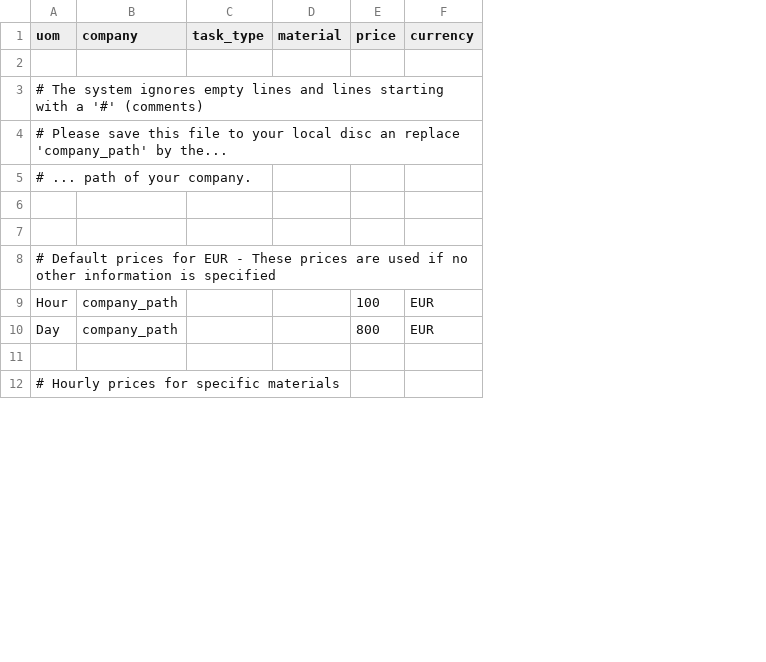
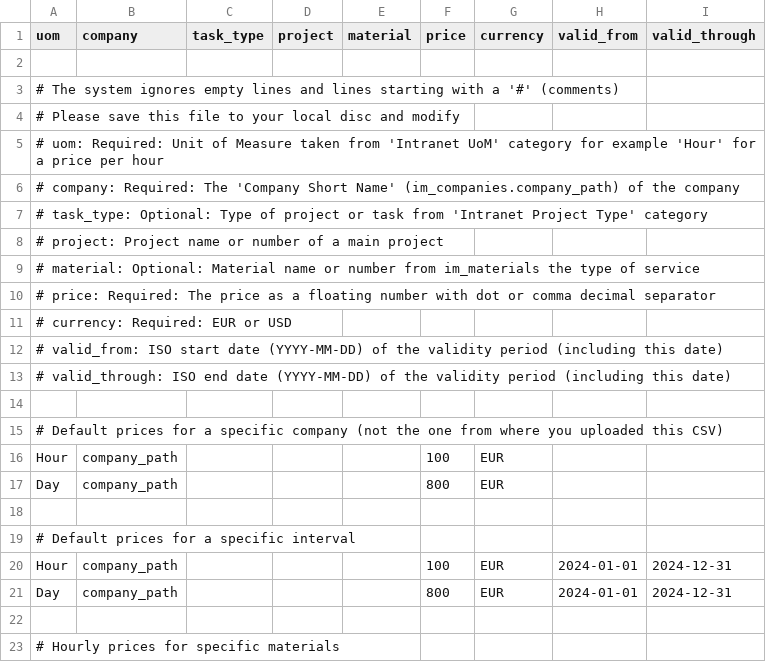
Before and after one commit to project-open/intranet-timesheet2-invoices, a CSV file: www/price-lists/pricelist_sample.csv, drawn as a sheet; only a part is shown; addresses are those after the commit; the diff covers the shown part only; the diff names each change by its address in the sheet, - before the commit and + after, or states it on an @@ line.

Commit message:
Updated price list sample, both data and comments

```diff
--- a/www/price-lists/pricelist_sample.csv
+++ b/www/price-lists/pricelist_sample.csv
+column D (project), empty
+column H (valid_from), rows 20-21: 2024-01-01 | 2024-01-01
+column I (valid_through), rows 20-21: 2024-12-31 | 2024-12-31
-A4 (uom): …local disc an replace 'company_path' by the...
+A4 (uom): …local disc and modify
-A5 (uom): # ... path of your company.
+A5 (uom): # uom: Required: Unit of Measure taken from 'Intranet UoM' category for example 'Hour' for a price per hour
+row 6: # company: Required: The 'Company Short Name' (im_companies.company_path) of the company
+row 7: # task_type: Optional: Type of project or task from 'Intranet Project Type' category
+row 8: # project: Project name or number of a main project
+row 9: # material: Optional: Material name or number from im_materials the type of service
+row 10: # price: Required: The price as a floating number with dot or comma decimal separator
+row 11: # currency: Required: EUR or USD
+row 12: # valid_from: ISO start date (YYYY-MM-DD) of the validity period (including this date)
+row 13: # valid_through: ISO end date (YYYY-MM-DD) of the validity period (including this date)
+row 15: # Default prices for a specific company (not the one from where you uploaded this CSV)
+row 16: Hour | company_path |  |  |  | 100 | EUR
+row 17: Day | company_path |  |  |  | 800 | EUR
-A19 (uom): …prices for EUR - These prices are used if no other information is specified
+A19 (uom): …prices for a specific interval
```
Also changed, not shown: 5 removed rows and 7 edited cells elsewhere in this file.
